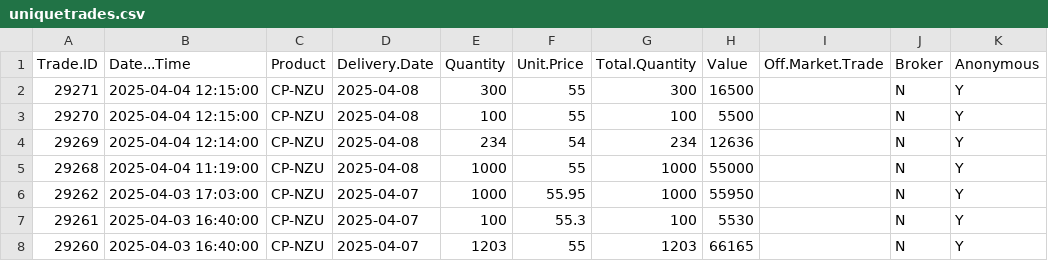
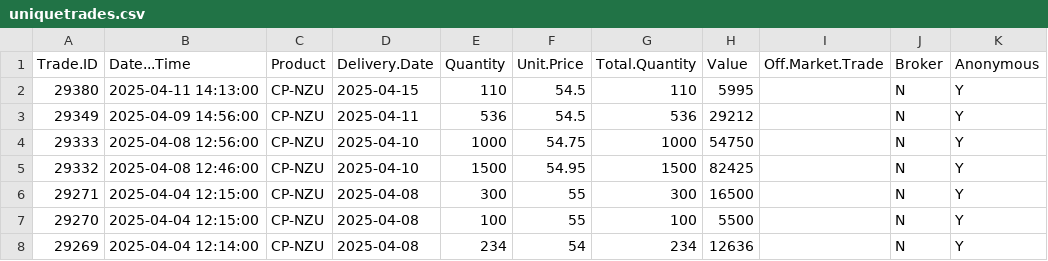
Before and after one commit to theecanmole/emstradepoint-new-zealand-emission-unit-prices, a CSV file: uniquetrades.csv, drawn as a sheet; only a part is shown; the shorter side is filled out with more unchanged rows.

```diff
--- a/uniquetrades.csv
+++ b/uniquetrades.csv
@@ -1,2 +1,6 @@
 "Trade.ID","Date...Time","Product","Delivery.Date","Quantity","Unit.Price","Total.Quantity","Value","Off.Market.Trade","Broker","Anonymous"
+29380,2025-04-11 14:13:00,"CP-NZU",2025-04-15,110,54.5,110,5995,"","N","Y"
+29349,2025-04-09 14:56:00,"CP-NZU",2025-04-11,536,54.5,536,29212,"","N","Y"
+29333,2025-04-08 12:56:00,"CP-NZU",2025-04-10,1000,54.75,1000,54750,"","N","Y"
+29332,2025-04-08 12:46:00,"CP-NZU",2025-04-10,1500,54.95,1500,82425,"","N","Y"
 29271,2025-04-04 12:15:00,"CP-NZU",2025-04-08,300,55,300,16500,"","N","Y"
```
Also changed, not shown: dailymedianprices.csv, 6 other files.
